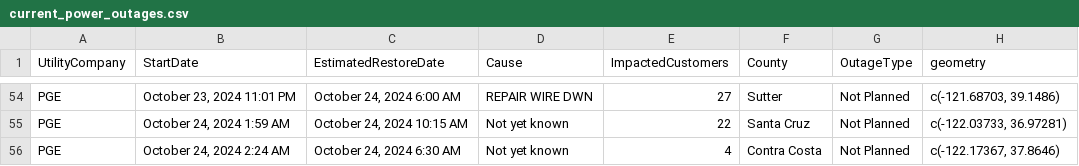
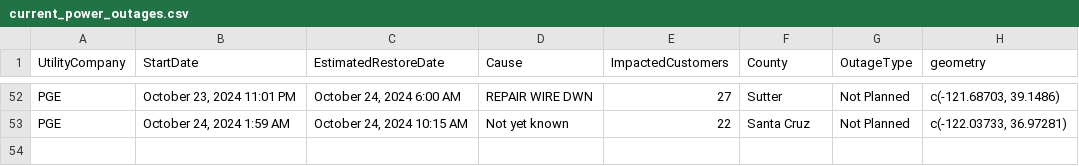
Before and after one commit to abcotvdata/power_outage_tracker, a CSV file: current_power_outages.csv, drawn as a sheet; only a part is shown, gaps mark what is left out; removed rows and columns are numbered as before the commit, all else as after; the diff covers the shown part only; the diff names each change by its address in the sheet, - before the commit and + after, or states it on an @@ line.

```diff
--- a/current_power_outages.csv
+++ b/current_power_outages.csv
-row 56: PGE | October 24, 2024 2:24 AM | October 24, 2024 6:30 AM | Not yet known | 4 | Contra Costa | Not Planned | c(-122.17367, 37.8646)
```
Also changed, not shown: 3 added rows, 5 removed rows and 1 edited cell elsewhere in this file, 5 other files.
